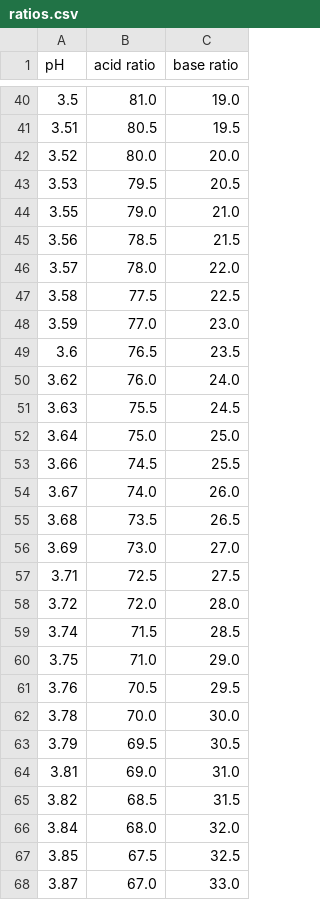
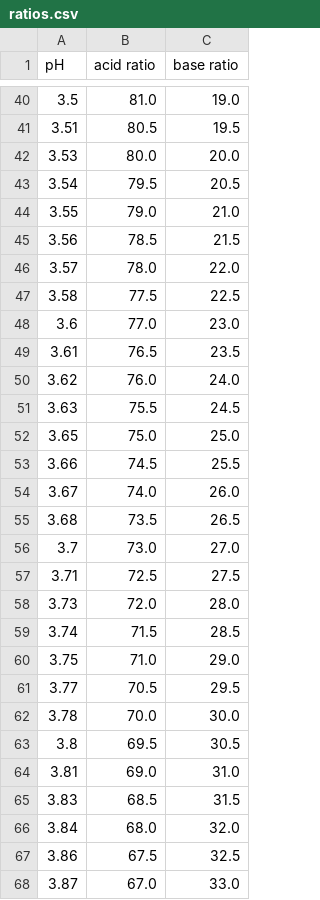
Before and after one commit to phillpott63464/nmr-citrate-and-machine-learning-metabolomics, a CSV file: ratios.csv, drawn as a sheet; only a part is shown, gaps mark what is left out; the diff covers the shown part only.

```diff
--- a/ratios.csv
+++ b/ratios.csv
@@ -41,4 +41,4 @@ pH,acid ratio,base ratio
 3.51,80.5,19.5
-3.52,80.0,20.0
-3.53,79.5,20.5
+3.53,80.0,20.0
+3.54,79.5,20.5
 3.55,79.0,21.0
@@ -47,7 +47,7 @@ pH,acid ratio,base ratio
 3.58,77.5,22.5
-3.59,77.0,23.0
-3.6,76.5,23.5
+3.6,77.0,23.0
+3.61,76.5,23.5
 3.62,76.0,24.0
 3.63,75.5,24.5
-3.64,75.0,25.0
+3.65,75.0,25.0
 3.66,74.5,25.5
@@ -55,14 +55,14 @@ pH,acid ratio,base ratio
 3.68,73.5,26.5
-3.69,73.0,27.0
+3.7,73.0,27.0
 3.71,72.5,27.5
-3.72,72.0,28.0
+3.73,72.0,28.0
 3.74,71.5,28.5
 3.75,71.0,29.0
-3.76,70.5,29.5
+3.77,70.5,29.5
 3.78,70.0,30.0
-3.79,69.5,30.5
+3.8,69.5,30.5
 3.81,69.0,31.0
-3.82,68.5,31.5
+3.83,68.5,31.5
 3.84,68.0,32.0
-3.85,67.5,32.5
+3.86,67.5,32.5
 3.87,67.0,33.0
```
Also changed, not shown: 119 edited cells elsewhere in this file, 10 other files.
